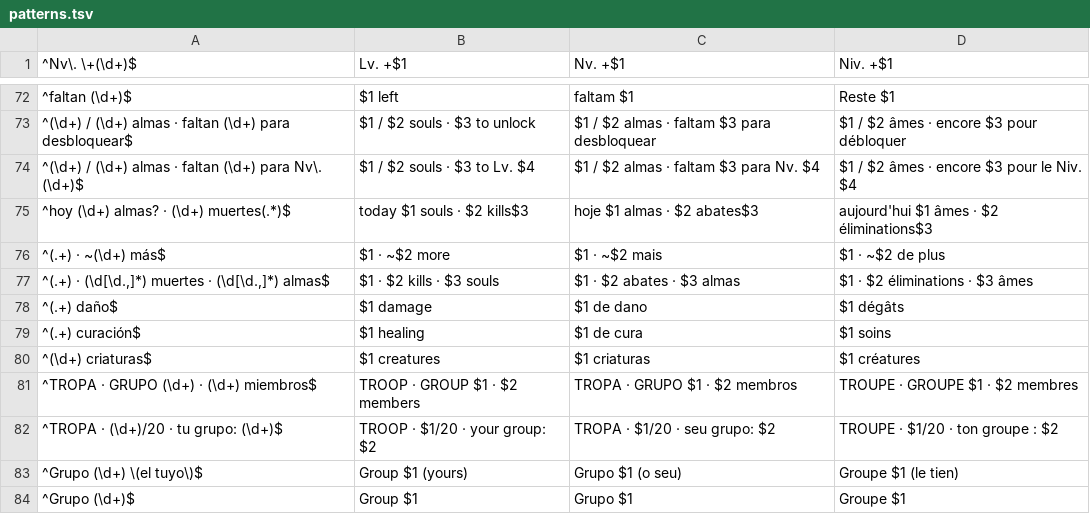
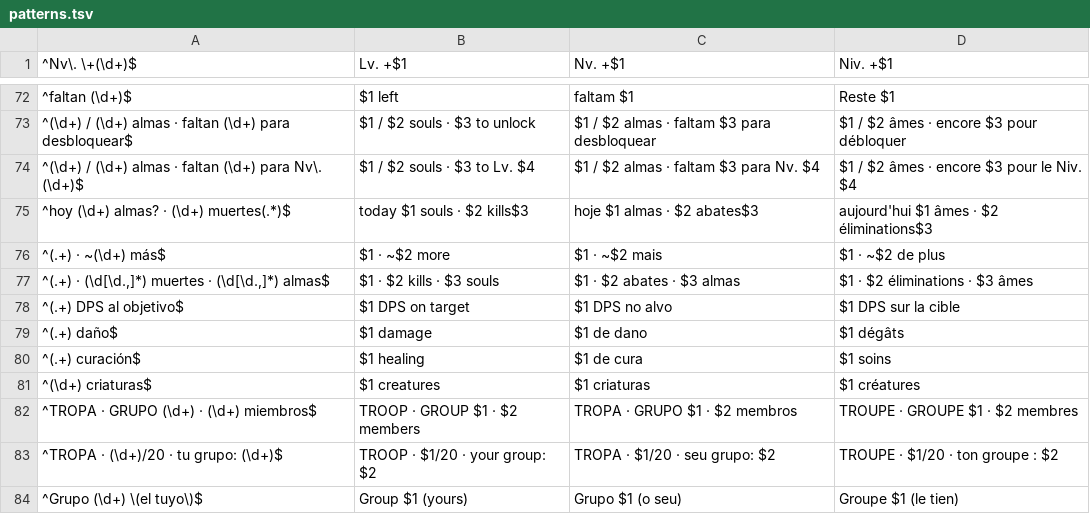
Before and after one commit to l33tm3/FullAIon2Companion, a TSV file: desktop/FullAIon2Companion/i18n/patterns.tsv, drawn as a sheet; only a part is shown, gaps mark what is left out; the shorter side is filled out with more unchanged rows; the diff names each change by its address in the sheet, - before the commit and + after, or states it on an @@ line.

```diff
--- a/desktop/FullAIon2Companion/i18n/patterns.tsv
+++ b/desktop/FullAIon2Companion/i18n/patterns.tsv
+row 78: ^(.+) DPS al objetivo$ | $1 DPS on target | $1 DPS no alvo | $1 DPS sur la cible
```
Also changed, not shown: desktop/FullAIon2Companion/i18n/overlay.tsv, desktop/FullAIon2Companion/i18n/panel.tsv, 13 other files.
